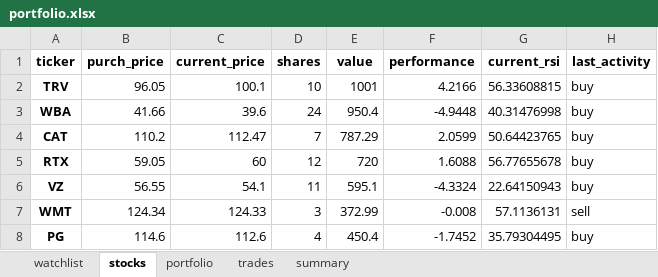
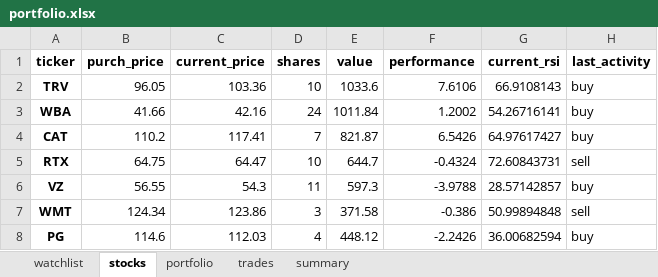
Before and after one commit to Patrickdg/AL-the-Trader, an Excel workbook: portfolio.xlsx, sheet stocks, drawn as a sheet; only a part is shown; values as stored, in another font and other column widths than the file's, no borders; the diff covers the shown part only; the diff names each change by its address in the sheet, - before the commit and + after, or states it on an @@ line.

Commit message:
adjusted num_shares for sell orders

```diff
--- a/portfolio.xlsx (sheet stocks)
+++ b/portfolio.xlsx (sheet stocks)
-C2 (current_price): 100.1
+C2 (current_price): 103.36
-E2 (value): 1001
+E2 (value): 1033.6
-F2 (performance): 4.2166
+F2 (performance): 7.6106
-G2 (current_rsi): 56.33608815
+G2 (current_rsi): 66.9108143
-C3 (current_price): 39.6
+C3 (current_price): 42.16
-E3 (value): 950.4
+E3 (value): 1011.84
-F3 (performance): -4.9448
+F3 (performance): 1.2002
-G3 (current_rsi): 40.31476998
+G3 (current_rsi): 54.26716141
-C4 (current_price): 112.47
+C4 (current_price): 117.41
-E4 (value): 787.29
+E4 (value): 821.87
-F4 (performance): 2.0599
+F4 (performance): 6.5426
-G4 (current_rsi): 50.64423765
+G4 (current_rsi): 64.97617427
-B5 (purch_price): 59.05
+B5 (purch_price): 64.75
-C5 (current_price): 60
+C5 (current_price): 64.47
-D5 (shares): 12
+D5 (shares): 10
-E5 (value): 720
+E5 (value): 644.7
-F5 (performance): 1.6088
+F5 (performance): -0.4324
-G5 (current_rsi): 56.77655678
+G5 (current_rsi): 72.60843731
-H5 (last_activity): buy
+H5 (last_activity): sell
-C6 (current_price): 54.1
+C6 (current_price): 54.3
-E6 (value): 595.1
+E6 (value): 597.3
-F6 (performance): -4.3324
+F6 (performance): -3.9788
-G6 (current_rsi): 22.64150943
+G6 (current_rsi): 28.57142857
-C7 (current_price): 124.33
+C7 (current_price): 123.86
-E7 (value): 372.99
+E7 (value): 371.58
-F7 (performance): -0.008
+F7 (performance): -0.386
-G7 (current_rsi): 57.1136131
+G7 (current_rsi): 50.99894848
-C8 (current_price): 112.6
+C8 (current_price): 112.03
-E8 (value): 450.4
+E8 (value): 448.12
-F8 (performance): -1.7452
+F8 (performance): -2.2426
-G8 (current_rsi): 35.79304495
+G8 (current_rsi): 36.00682594
```
Also changed, not shown: 51 edited cells elsewhere in this sheet, sheet watchlist, sheet trades, sheet summary, sheet portfolio, 1 other file.
